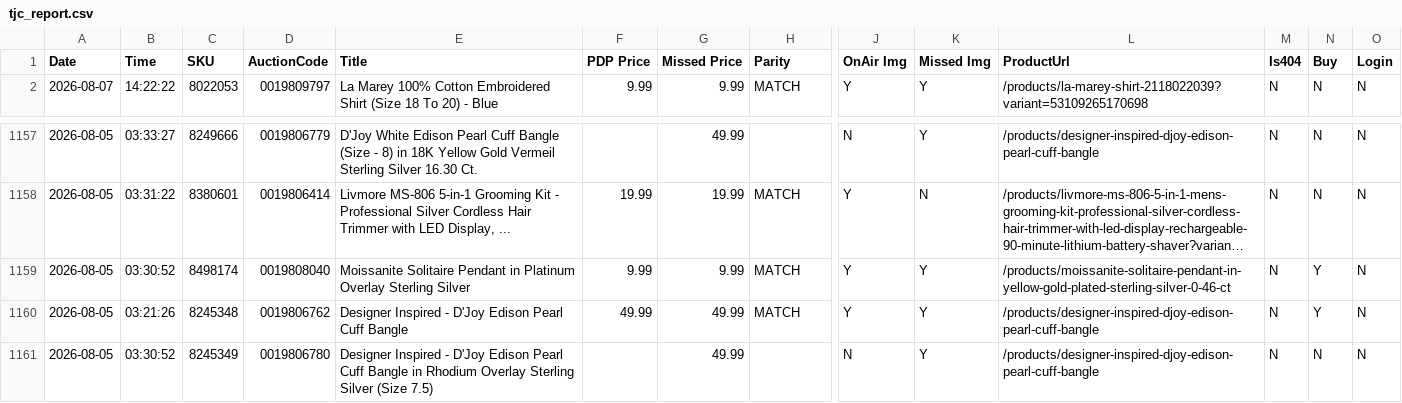
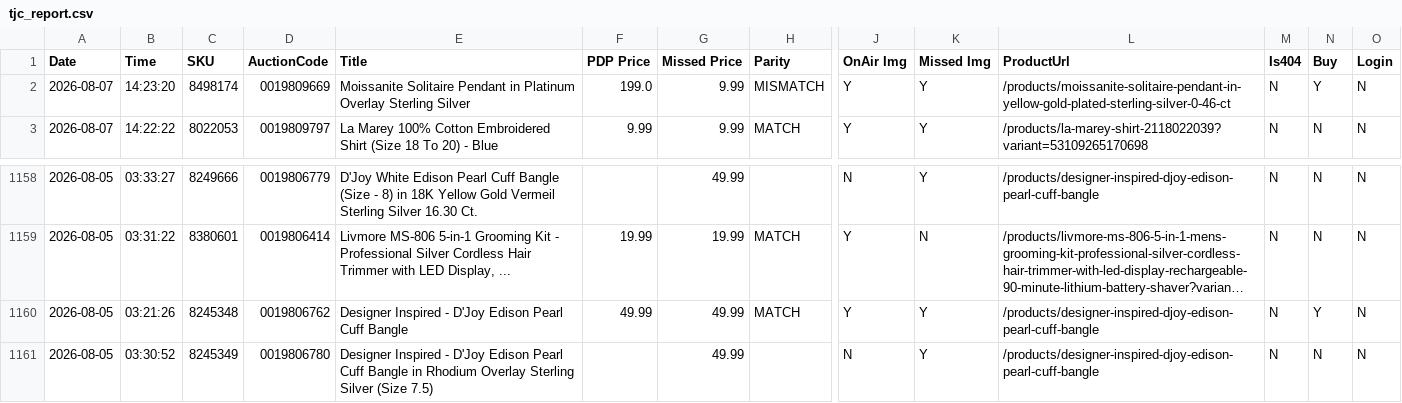
Before and after one commit to sanjanagandhi-vgl/live-tv-tracker, a CSV file: data/tjc_report.csv, drawn as a sheet; only a part is shown, gaps mark what is left out; long unchanged cells end in …; removed rows and columns are numbered as before the commit, all else as after; rows hold the shown columns only; the diff names each change by its address in the sheet, - before the commit and + after, or states it on an @@ line.

```diff
--- a/data/tjc_report.csv
+++ b/data/tjc_report.csv
+row 2: 2026-08-07 | 14:23:20 | 8498174 | 0019809669 | Moissanite Solitaire Pendant in Platinum Overlay Sterling Silver | 199.0 | 9.99 | MISMATCH | Y | Y | /products/moissanite-solitaire-pendant-in-yellow-gold-plated-sterling-silver-0-46-ct | N | Y | N
-row 1159: 2026-08-05 | 03:30:52 | 8498174 | 0019808040 | Moissanite Solitaire Pendant in Platinum Overlay Sterling Silver | 9.99 | 9.99 | MATCH | Y | Y | /products/moissanite-solitaire-pendant-in-yellow-gold-plated-sterling-silver-0-46-ct | N | Y | N
```
Also changed, not shown: 1 other file.
